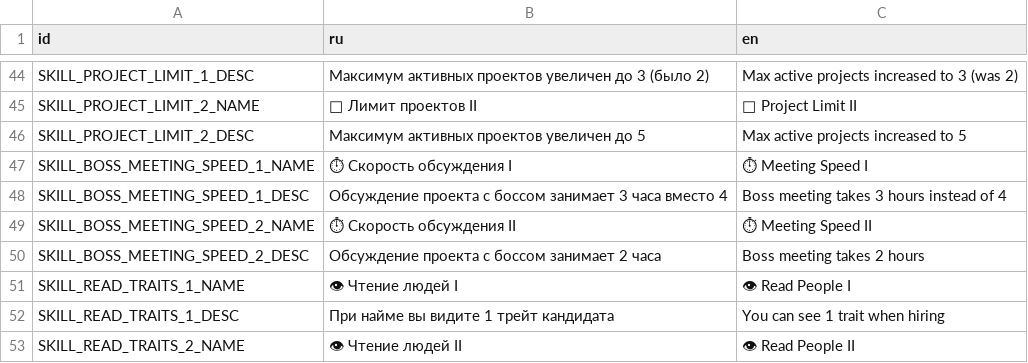
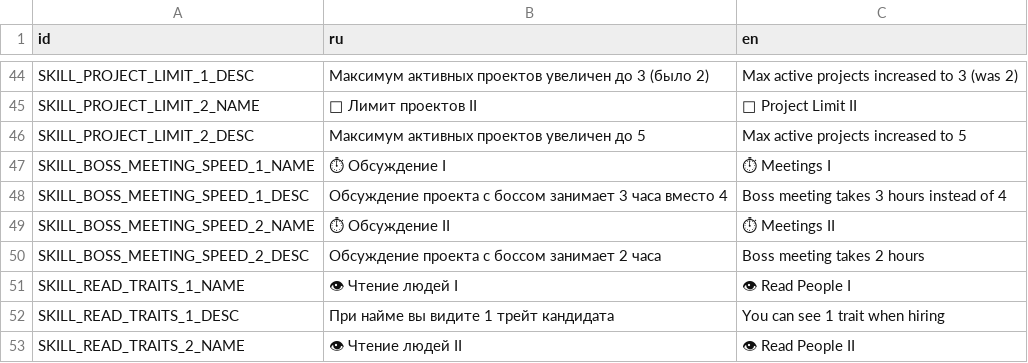
Before and after one commit to Esca69/project-manager-sim, a CSV file: Localization/translations.csv, drawn as a sheet; only a part is shown, gaps mark what is left out.

```diff
--- a/Localization/translations.csv
+++ b/Localization/translations.csv
@@ -46,5 +46,5 @@ SKILL_PROJECT_LIMIT_2_NAME,📁 Лимит проектов II,📁 Project Limi
 SKILL_PROJECT_LIMIT_2_DESC,Максимум активных проектов увеличен до 5,Max active projects increased to 5
-SKILL_BOSS_MEETING_SPEED_1_NAME,⏱ Скорость обсуждения I,⏱ Meeting Speed I
+SKILL_BOSS_MEETING_SPEED_1_NAME,⏱ Обсуждение I,⏱ Meetings I
 SKILL_BOSS_MEETING_SPEED_1_DESC,Обсуждение проекта с боссом занимает 3 часа вместо 4,Boss meeting takes 3 hours instead of 4
-SKILL_BOSS_MEETING_SPEED_2_NAME,⏱ Скорость обсуждения II,⏱ Meeting Speed II
+SKILL_BOSS_MEETING_SPEED_2_NAME,⏱ Обсуждение II,⏱ Meetings II
 SKILL_BOSS_MEETING_SPEED_2_DESC,Обсуждение проекта с боссом занимает 2 часа,Boss meeting takes 2 hours
```
Also changed, not shown: 3 other files.
